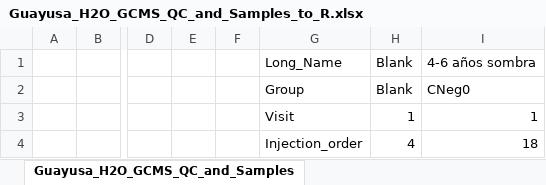
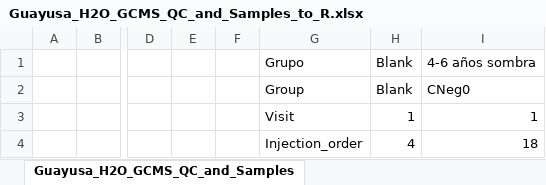
Before and after one commit to Jefferson-Fasso/Antimicrobial_I_guayusa, an Excel workbook: Data/Guayusa_H2O_GCMS_QC_and_Samples_to_R.xlsx, sheet Guayusa_H2O_GCMS_QC_and_Samples, drawn as a sheet; only a part is shown, gaps mark what is left out; values as stored, in another font and other column widths than the file's, no borders; the diff names each change by its address in the sheet, - before the commit and + after, or states it on an @@ line.

Commit message:
GCMS GC_C only QC and Sample Notebook draft until Hetamap.

```diff
--- a/Data/Guayusa_H2O_GCMS_QC_and_Samples_to_R.xlsx (sheet Guayusa_H2O_GCMS_QC_and_Samples)
+++ b/Data/Guayusa_H2O_GCMS_QC_and_Samples_to_R.xlsx (sheet Guayusa_H2O_GCMS_QC_and_Samples)
-G1: Long_Name
+G1: Grupo
```
Also changed, not shown: Data/GCMS_Metabolites.xlsx, 6 other files.
